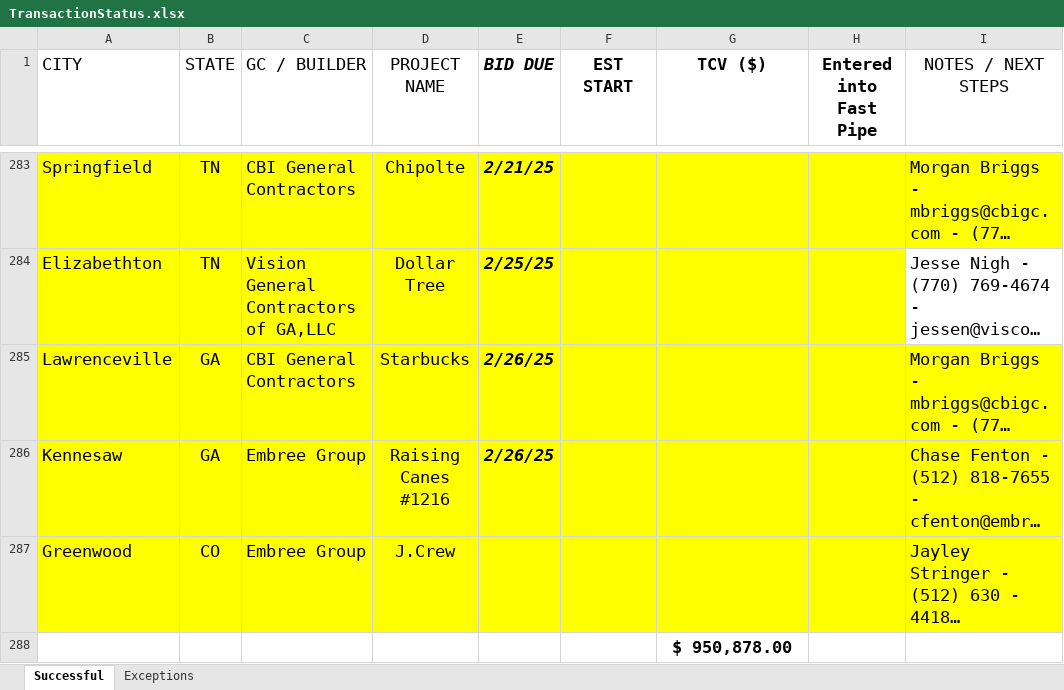
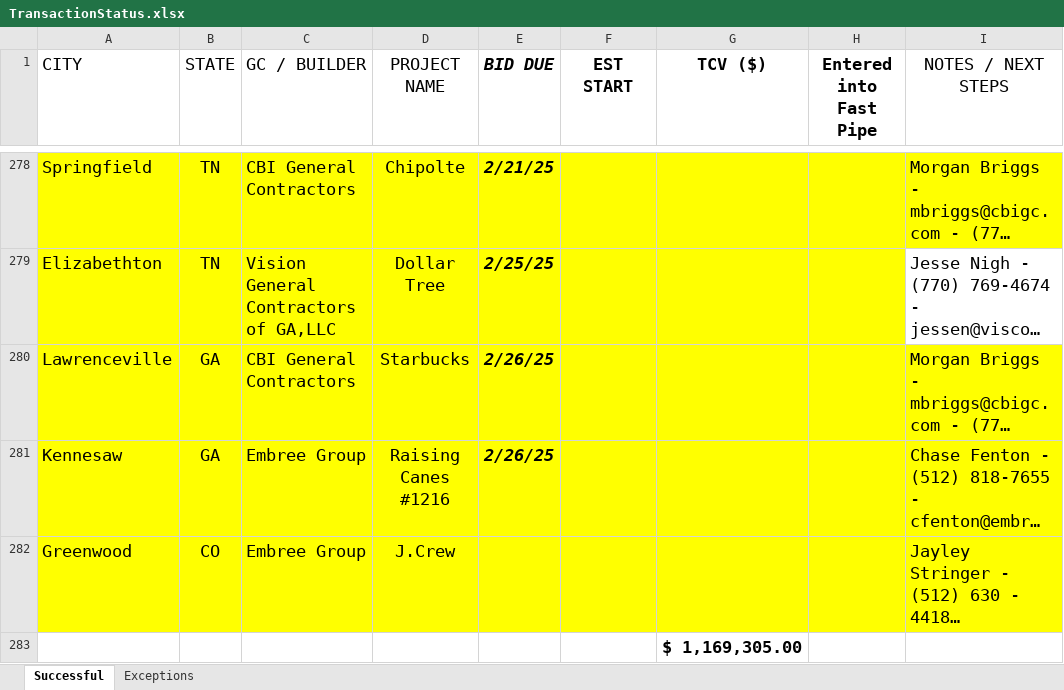
Before and after one commit to FreddieMwau/Fast_Pipe_Automation, an Excel workbook: Data/Temp/TransactionStatus.xlsx, sheet Successful, drawn as a sheet; only a part is shown, gaps mark what is left out; long unchanged cells end in …; values as stored, in another font and other column widths than the file's, no borders; addresses are those after the commit; the diff covers the shown part only; the diff names each change by its address in the sheet, - before the commit and + after, or states it on an @@ line.

```diff
--- a/Data/Temp/TransactionStatus.xlsx (sheet Successful)
+++ b/Data/Temp/TransactionStatus.xlsx (sheet Successful)
-G283 (TCV ($)): $ 950,878.00
+G283 (TCV ($)): $ 1,169,305.00
```
Also changed, not shown: 1 added row, 6 removed rows and 7 edited cells elsewhere in this sheet, 14 other files.
